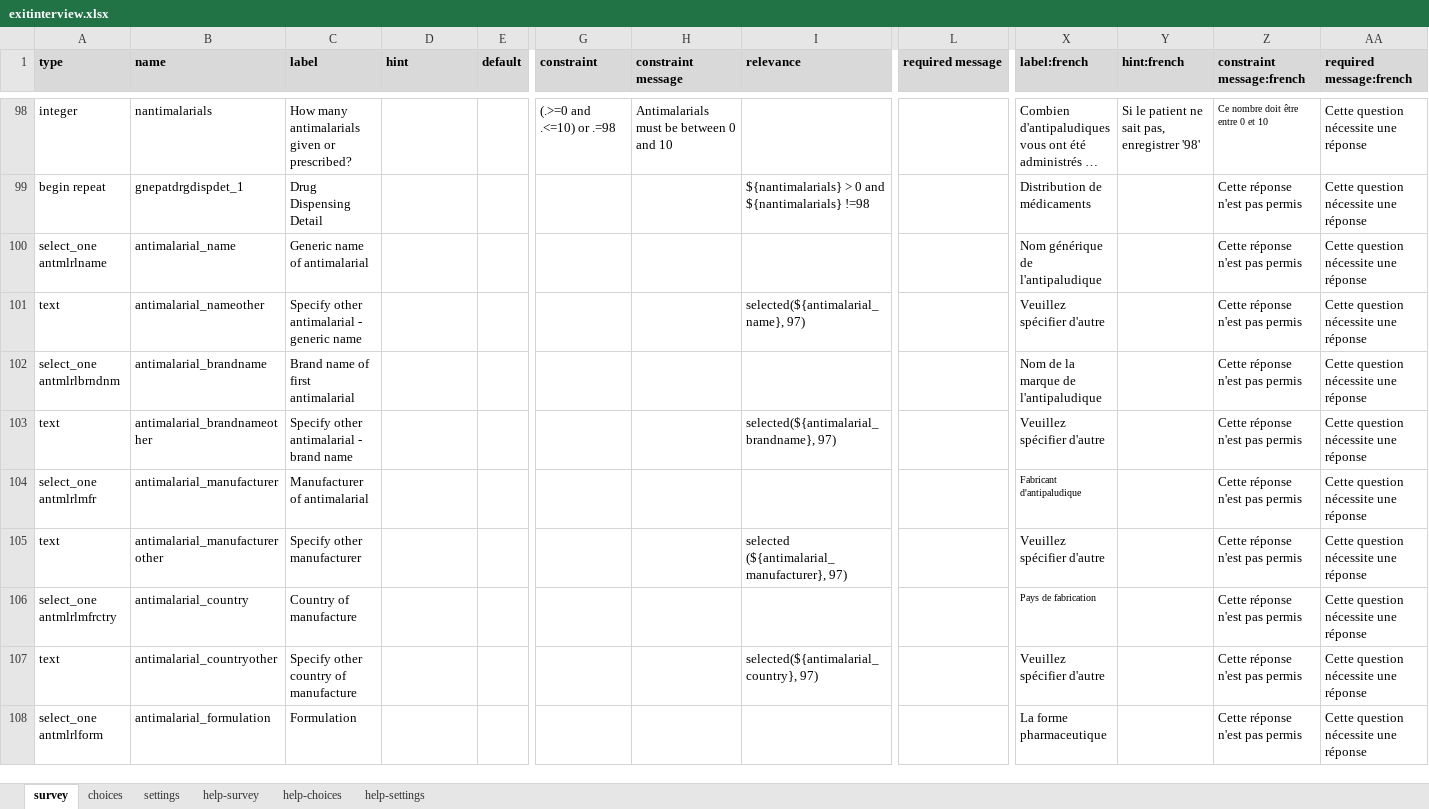
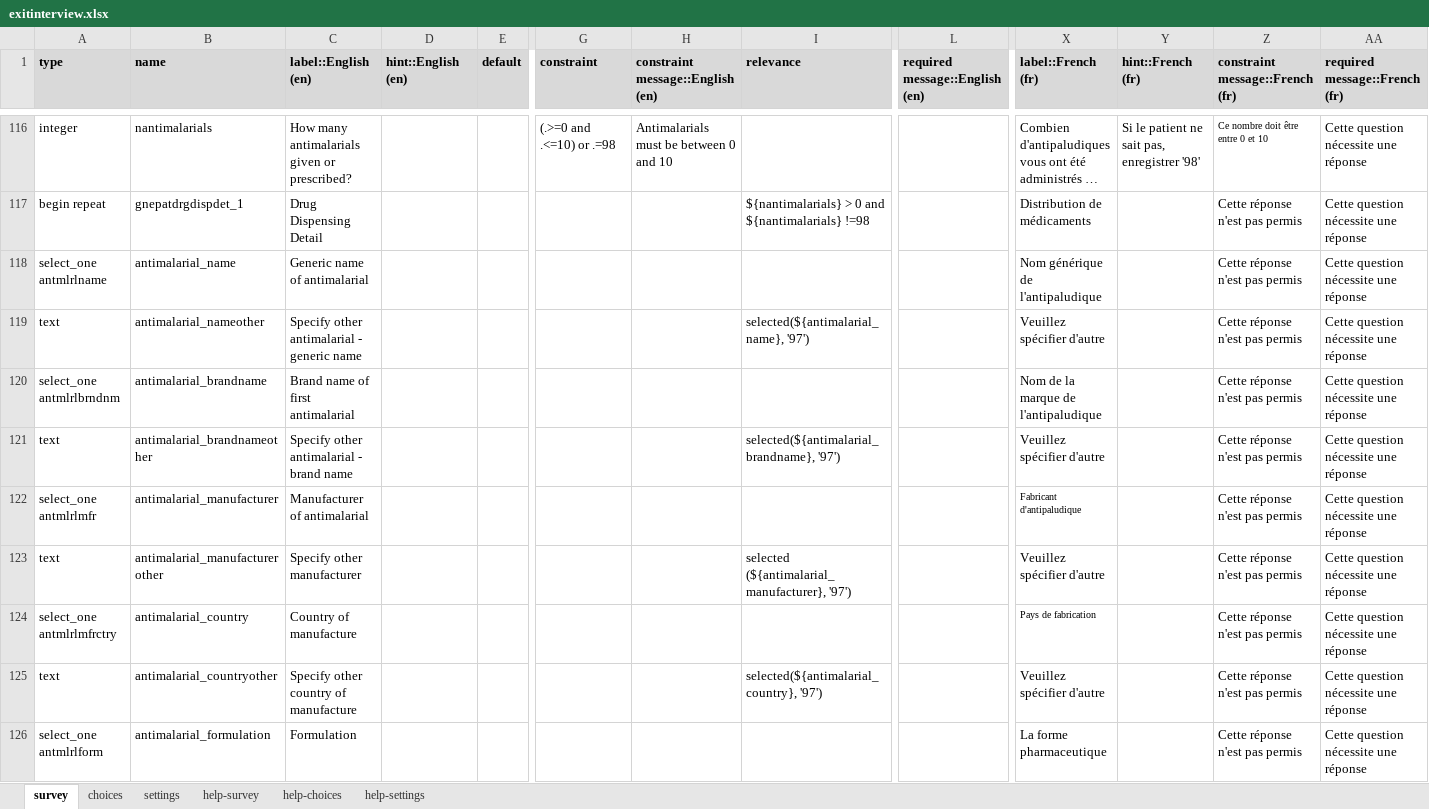
Before and after one commit to deansayre/hfs_data_collection, an Excel workbook: exitinterview.xlsx, sheet survey, drawn as a sheet; only a part is shown, gaps mark what is left out; long unchanged cells end in …; values as stored, in another font and other column widths than the file's, no borders; conditional formats not drawn; addresses are those after the commit; the diff covers the shown part only; the diff names each change by its address in the sheet, - before the commit and + after, or states it on an @@ line.

```diff
--- a/exitinterview.xlsx (sheet survey)
+++ b/exitinterview.xlsx (sheet survey)
-C1: label
+C1: label::English (en)
-D1: hint
+D1: hint::English (en)
-H1: constraint message
+H1: constraint message::English (en)
-L1: required message
+L1: required message::English (en)
-X1: label:french
+X1: label::French (fr)
-Y1: hint:french
+Y1: hint::French (fr)
-Z1: constraint message:french
+Z1: constraint message::French (fr)
-AA1: required message:french
+AA1: required message::French (fr)
-I119 (relevance): selected(${antimalarial_name}, 97)
+I119 (relevance): selected(${antimalarial_name}, '97')
-I121 (relevance): selected(${antimalarial_brandname}, 97)
+I121 (relevance): selected(${antimalarial_brandname}, '97')
-I123 (relevance): selected (${antimalarial_manufacturer}, 97)
+I123 (relevance): selected (${antimalarial_manufacturer}, '97')
-I125 (relevance): selected(${antimalarial_country}, 97)
+I125 (relevance): selected(${antimalarial_country}, '97')
```
Also changed, not shown: 82 added rows, 1 removed row and 58 edited cells elsewhere in this sheet, sheet choices, sheet settings.
